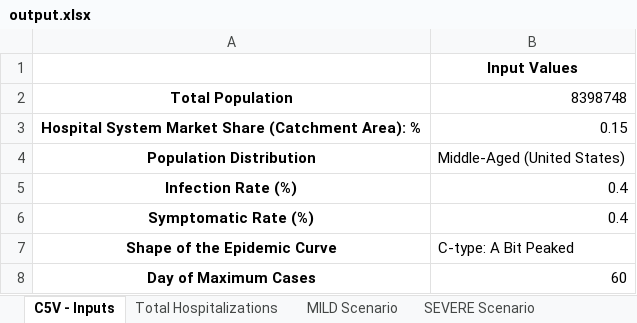
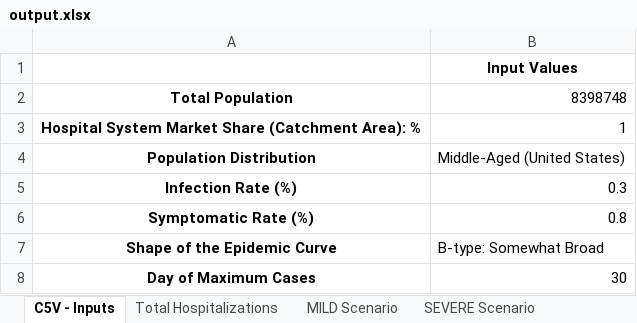
Before and after one commit to mrvruj/c5v, an Excel workbook: C5V_outputs/output.xlsx, sheet C5V - Inputs, drawn as a sheet; values as stored, in another font and other column widths than the file's, no borders; charts and pictures not drawn; the diff names each change by its address in the sheet, - before the commit and + after, or states it on an @@ line.

Commit message:
Updated the input parameters into the presets.

```diff
--- a/C5V_outputs/output.xlsx (sheet C5V - Inputs)
+++ b/C5V_outputs/output.xlsx (sheet C5V - Inputs)
-B3: 0.15
+B3: 1
-B5: 0.4
+B5: 0.3
-B6: 0.4
+B6: 0.8
-B7: C-type: A Bit Peaked
+B7: B-type: Somewhat Broad
-B8: 60
+B8: 30
```
Also changed, not shown: sheet MILD Scenario, sheet Adult ICU Beds and Ventilators, sheet Total Hospitalizations, sheet Adult Ward Beds, sheet SEVERE Scenario, charts or pictures, 9 other files.
